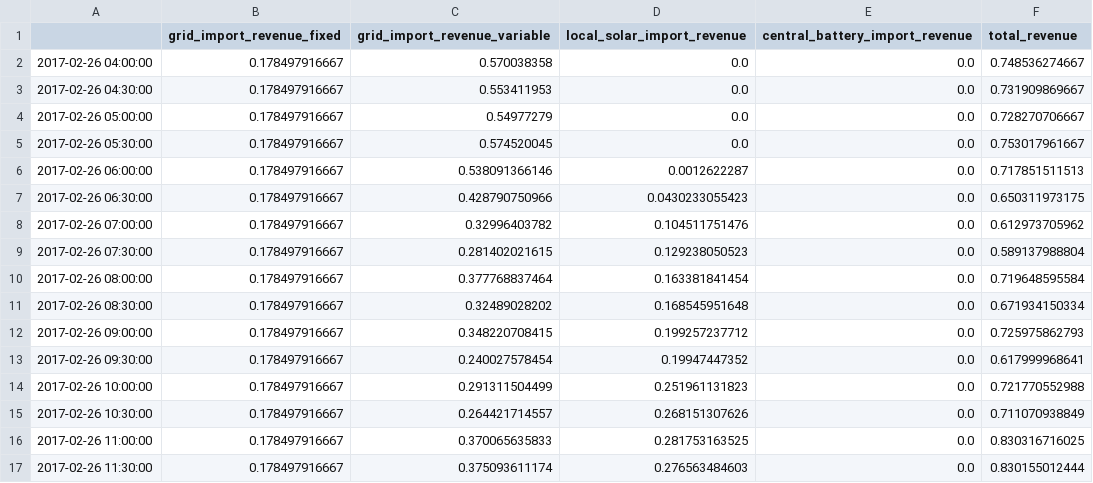
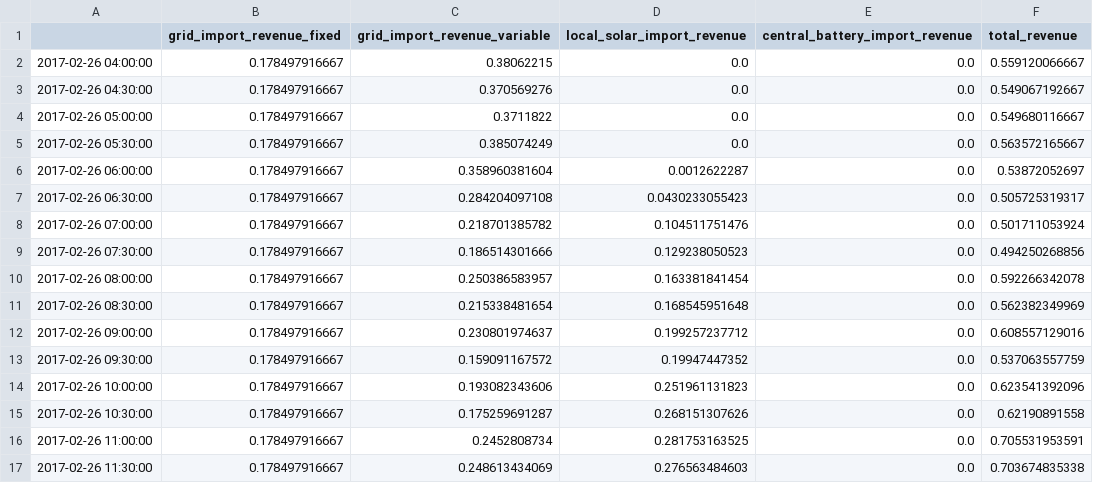
Before and after one commit to luke-marshall/embedded-network-model, a CSV file: output/df_dnsp_revenue0.001.csv, drawn as a sheet; only a part is shown; the diff covers the shown part only.

```diff
--- a/output/df_dnsp_revenue0.001.csv
+++ b/output/df_dnsp_revenue0.001.csv
@@ -1,17 +1,17 @@
 ,grid_import_revenue_fixed,grid_import_revenue_variable,local_solar_import_revenue,central_battery_import_revenue,total_revenue
-2017-02-26 04:00:00,0.178497916667,0.570038358,0.0,0.0,0.748536274667
-2017-02-26 04:30:00,0.178497916667,0.553411953,0.0,0.0,0.731909869667
-2017-02-26 05:00:00,0.178497916667,0.54977279,0.0,0.0,0.728270706667
-2017-02-26 05:30:00,0.178497916667,0.574520045,0.0,0.0,0.753017961667
-2017-02-26 06:00:00,0.178497916667,0.538091366146,0.0012622287,0.0,0.717851511513
-2017-02-26 06:30:00,0.178497916667,0.428790750966,0.0430233055423,0.0,0.650311973175
-2017-02-26 07:00:00,0.178497916667,0.32996403782,0.104511751476,0.0,0.612973705962
-2017-02-26 07:30:00,0.178497916667,0.281402021615,0.129238050523,0.0,0.589137988804
-2017-02-26 08:00:00,0.178497916667,0.377768837464,0.163381841454,0.0,0.719648595584
-2017-02-26 08:30:00,0.178497916667,0.32489028202,0.168545951648,0.0,0.671934150334
-2017-02-26 09:00:00,0.178497916667,0.348220708415,0.199257237712,0.0,0.725975862793
-2017-02-26 09:30:00,0.178497916667,0.240027578454,0.19947447352,0.0,0.617999968641
-2017-02-26 10:00:00,0.178497916667,0.291311504499,0.251961131823,0.0,0.721770552988
-2017-02-26 10:30:00,0.178497916667,0.264421714557,0.268151307626,0.0,0.711070938849
-2017-02-26 11:00:00,0.178497916667,0.370065635833,0.281753163525,0.0,0.830316716025
-2017-02-26 11:30:00,0.178497916667,0.375093611174,0.276563484603,0.0,0.830155012444
+2017-02-26 04:00:00,0.178497916667,0.38062215,0.0,0.0,0.559120066667
+2017-02-26 04:30:00,0.178497916667,0.370569276,0.0,0.0,0.549067192667
+2017-02-26 05:00:00,0.178497916667,0.3711822,0.0,0.0,0.549680116667
+2017-02-26 05:30:00,0.178497916667,0.385074249,0.0,0.0,0.563572165667
+2017-02-26 06:00:00,0.178497916667,0.358960381604,0.0012622287,0.0,0.53872052697
+2017-02-26 06:30:00,0.178497916667,0.284204097108,0.0430233055423,0.0,0.505725319317
+2017-02-26 07:00:00,0.178497916667,0.218701385782,0.104511751476,0.0,0.501711053924
+2017-02-26 07:30:00,0.178497916667,0.186514301666,0.129238050523,0.0,0.494250268856
+2017-02-26 08:00:00,0.178497916667,0.250386583957,0.163381841454,0.0,0.592266342078
+2017-02-26 08:30:00,0.178497916667,0.215338481654,0.168545951648,0.0,0.562382349969
+2017-02-26 09:00:00,0.178497916667,0.230801974637,0.199257237712,0.0,0.608557129016
+2017-02-26 09:30:00,0.178497916667,0.159091167572,0.19947447352,0.0,0.537063557759
+2017-02-26 10:00:00,0.178497916667,0.193082343606,0.251961131823,0.0,0.623541392096
+2017-02-26 10:30:00,0.178497916667,0.175259691287,0.268151307626,0.0,0.62190891558
+2017-02-26 11:00:00,0.178497916667,0.2452808734,0.281753163525,0.0,0.705531953591
+2017-02-26 11:30:00,0.178497916667,0.248613434069,0.276563484603,0.0,0.703674835338
```
Also changed, not shown: 140 edited cells elsewhere in this file, output/df_participant_duos_payments0.001.csv, 3 other files.
